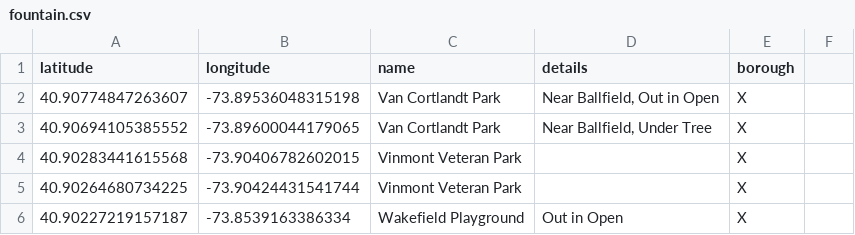
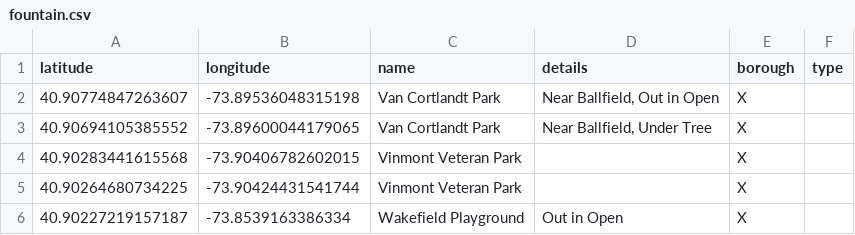
Before and after one commit to JaimeMitchell/water_witch_back, a CSV file: fountain.csv, drawn as a sheet; only a part is shown; the diff names each change by its address in the sheet, - before the commit and + after, or states it on an @@ line.

Commit message:
added 3 columns to model: type phone and email

```diff
--- a/fountain.csv
+++ b/fountain.csv
-F1: (empty)
+F1: type
```
Also changed, not shown: 3 other files.
